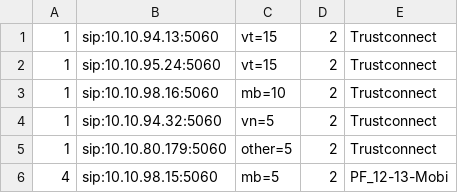
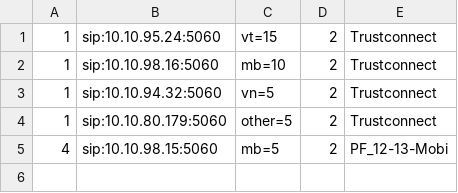
Before and after one commit to devops-itcs/CONFIG-CHANNEL-SIP-94.148, a CSV file: gsm.csv, drawn as a sheet; the diff names each change by its address in the sheet, - before the commit and + after, or states it on an @@ line.

Commit message:
Update gsm.csv

```diff
--- a/gsm.csv
+++ b/gsm.csv
-row 1: 1 | sip:10.10.94.13:5060 | vt=15 | 2 | Trustconnect
```
